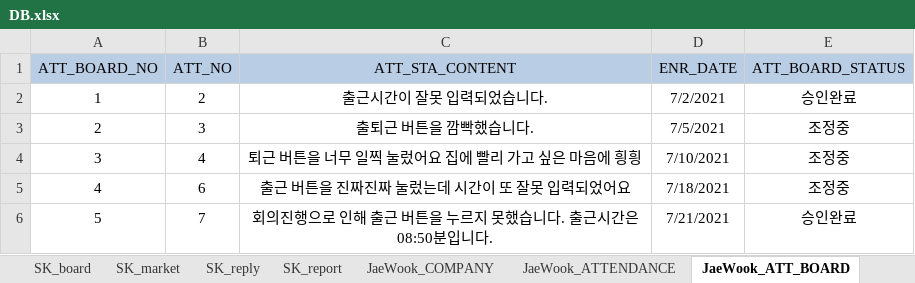
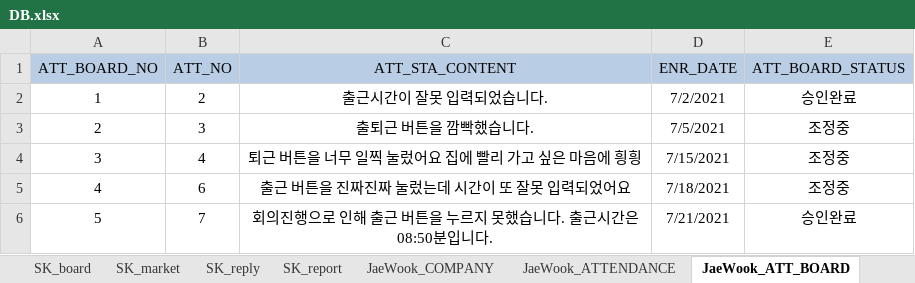
Before and after one commit to naldPark/thezo, an Excel workbook: DB.xlsx, sheet JaeWook_ATT_BOARD, drawn as a sheet; values as stored, in another font and other column widths than the file's, no borders; the diff names each change by its address in the sheet, - before the commit and + after, or states it on an @@ line.

```diff
--- a/DB.xlsx (sheet JaeWook_ATT_BOARD)
+++ b/DB.xlsx (sheet JaeWook_ATT_BOARD)
-D4 (ENR_DATE): 7/10/2021
+D4 (ENR_DATE): 7/15/2021
```
Also changed, not shown: sheet JaeWook_LEAVE, sheet member(sample), 1 other file.
